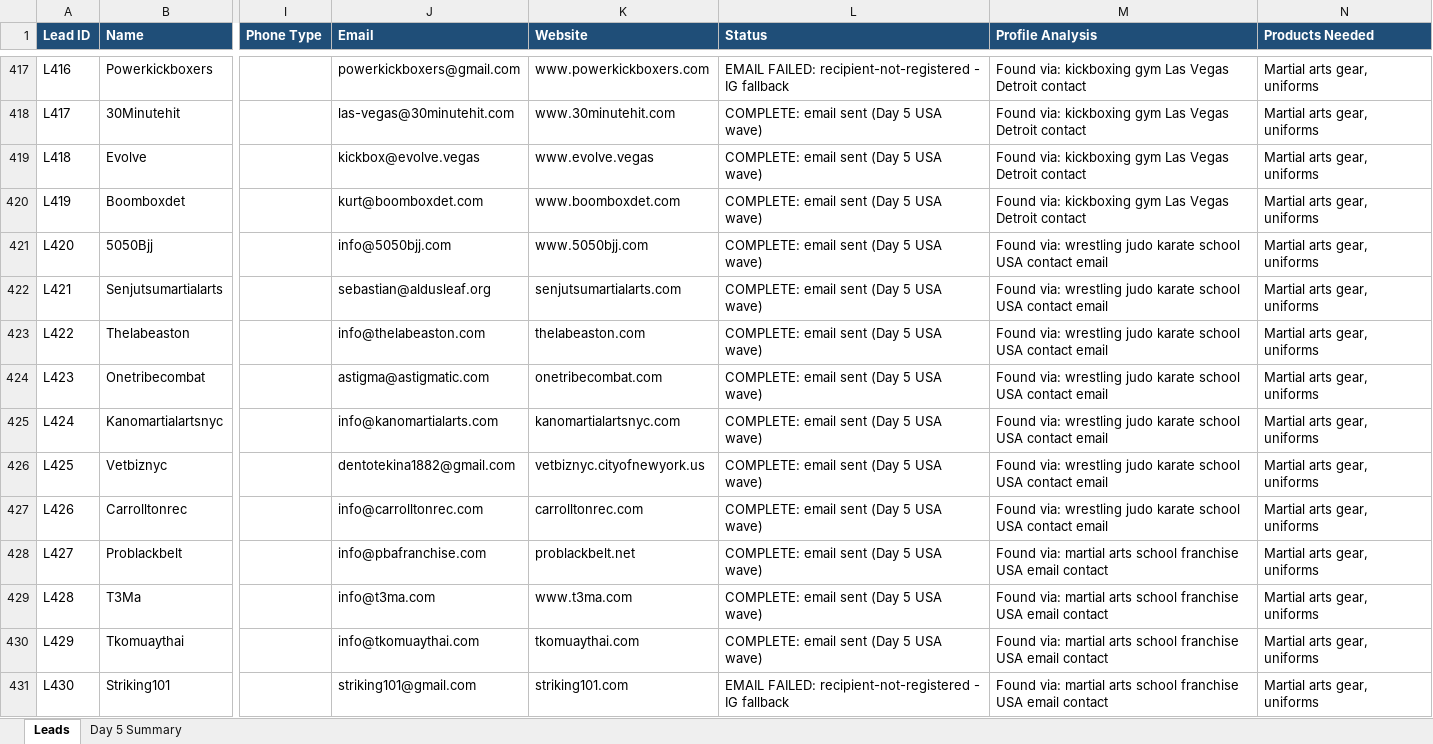
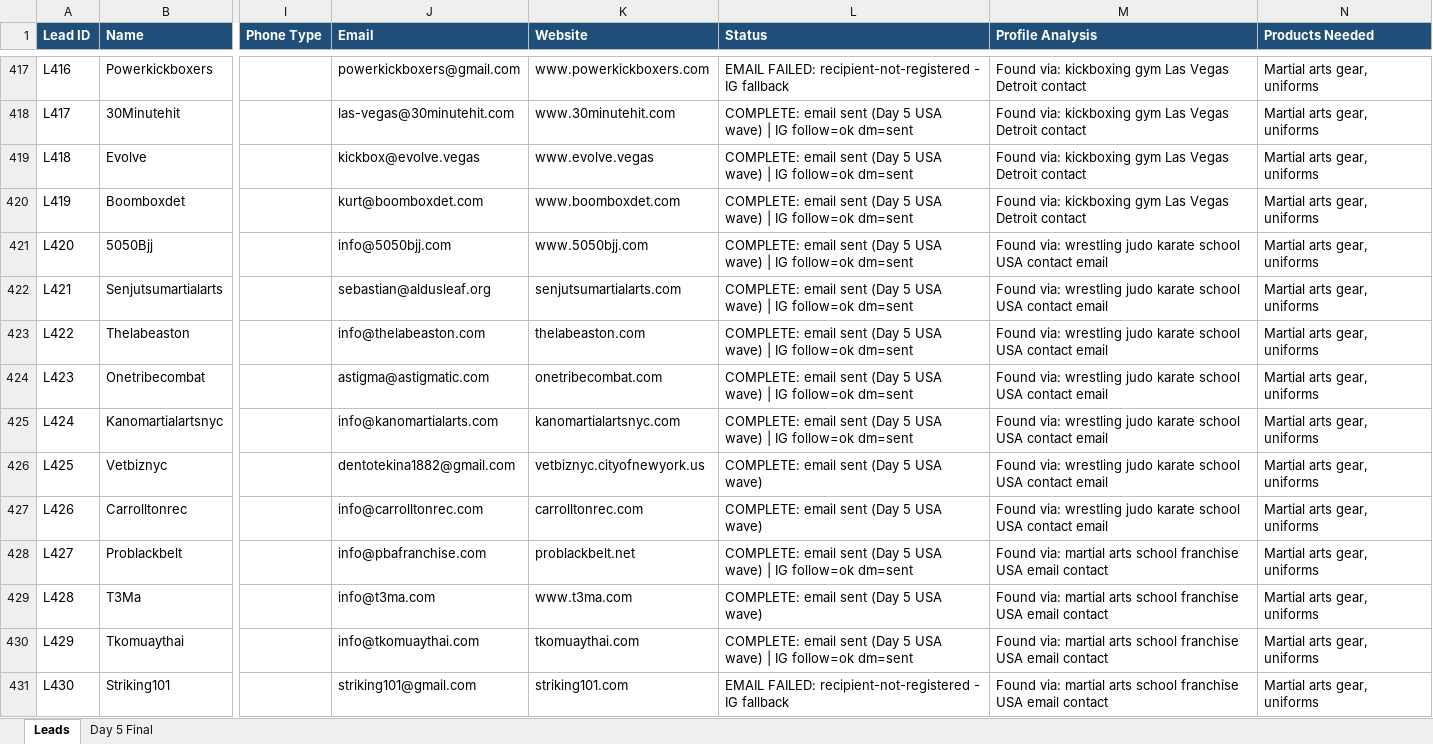
Before and after one commit to hsnwarriorapparel-dot/hsn-business, an Excel workbook: HWA_Lead_Tracker.xlsx, sheet Leads, drawn as a sheet; only a part is shown, gaps mark what is left out; values as stored, in another font and other column widths than the file's, no borders; the diff covers the shown part only; the diff names each change by its address in the sheet, - before the commit and + after, or states it on an @@ line.

Commit message:
DAY 5 COMPLETE: 186 USA emails + 53 IG follow/DM + 10 EU WA. 580 leads. Alvaro deal at payment stage.

```diff
--- a/HWA_Lead_Tracker.xlsx (sheet Leads)
+++ b/HWA_Lead_Tracker.xlsx (sheet Leads)
-sheet tab: Day 5 Summary
+sheet tab: Day 5 Final
-L418:L425 (Status): …USA wave)
+L418:L425 (Status): …USA wave) | IG follow=ok dm=sent
-L428 (Status): …USA wave)
+L428 (Status): …USA wave) | IG follow=ok dm=sent
-L430 (Status): …USA wave)
+L430 (Status): …USA wave) | IG follow=ok dm=sent
```
Also changed, not shown: 33 edited cells elsewhere in this sheet, sheet Day 5 Final, 1 other file.
